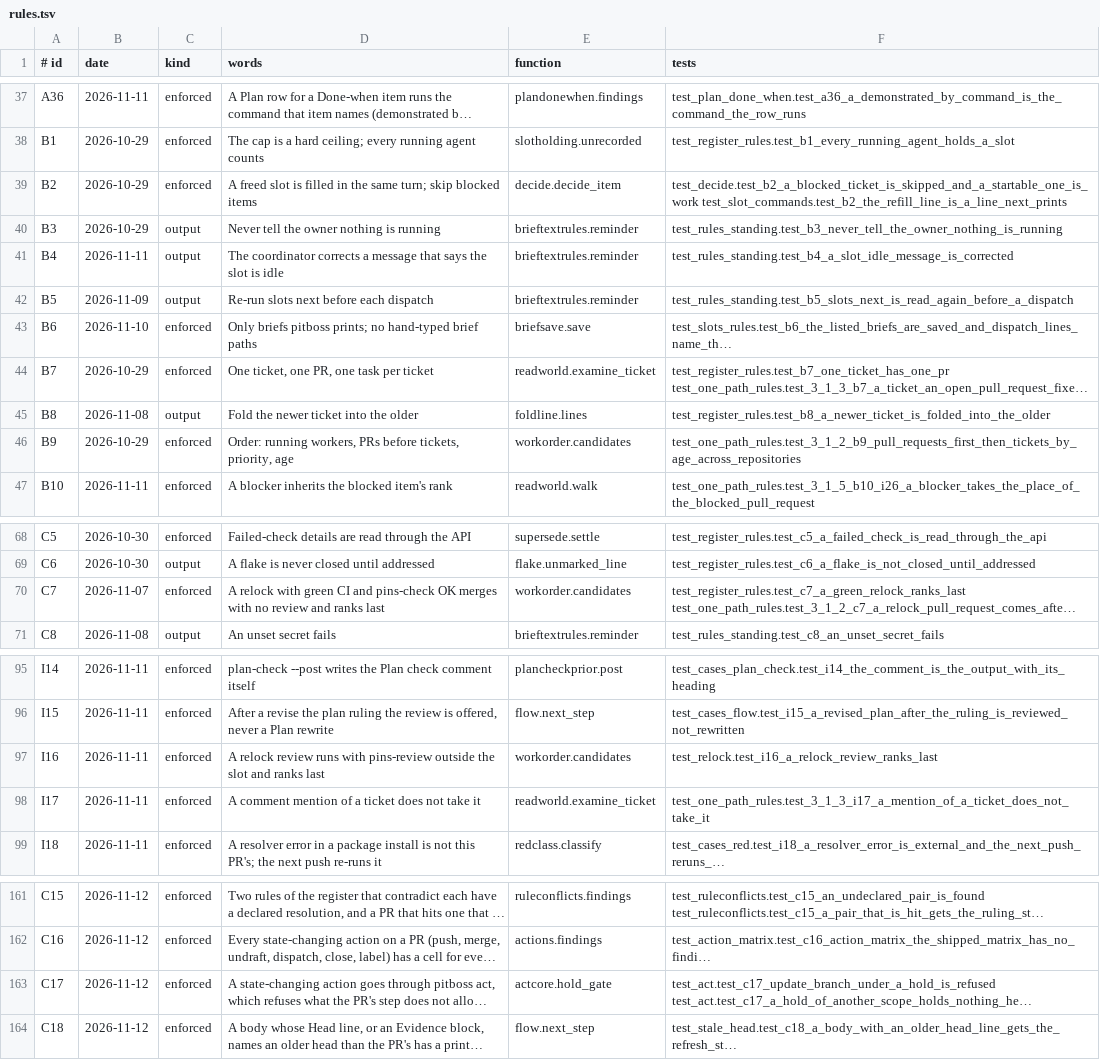
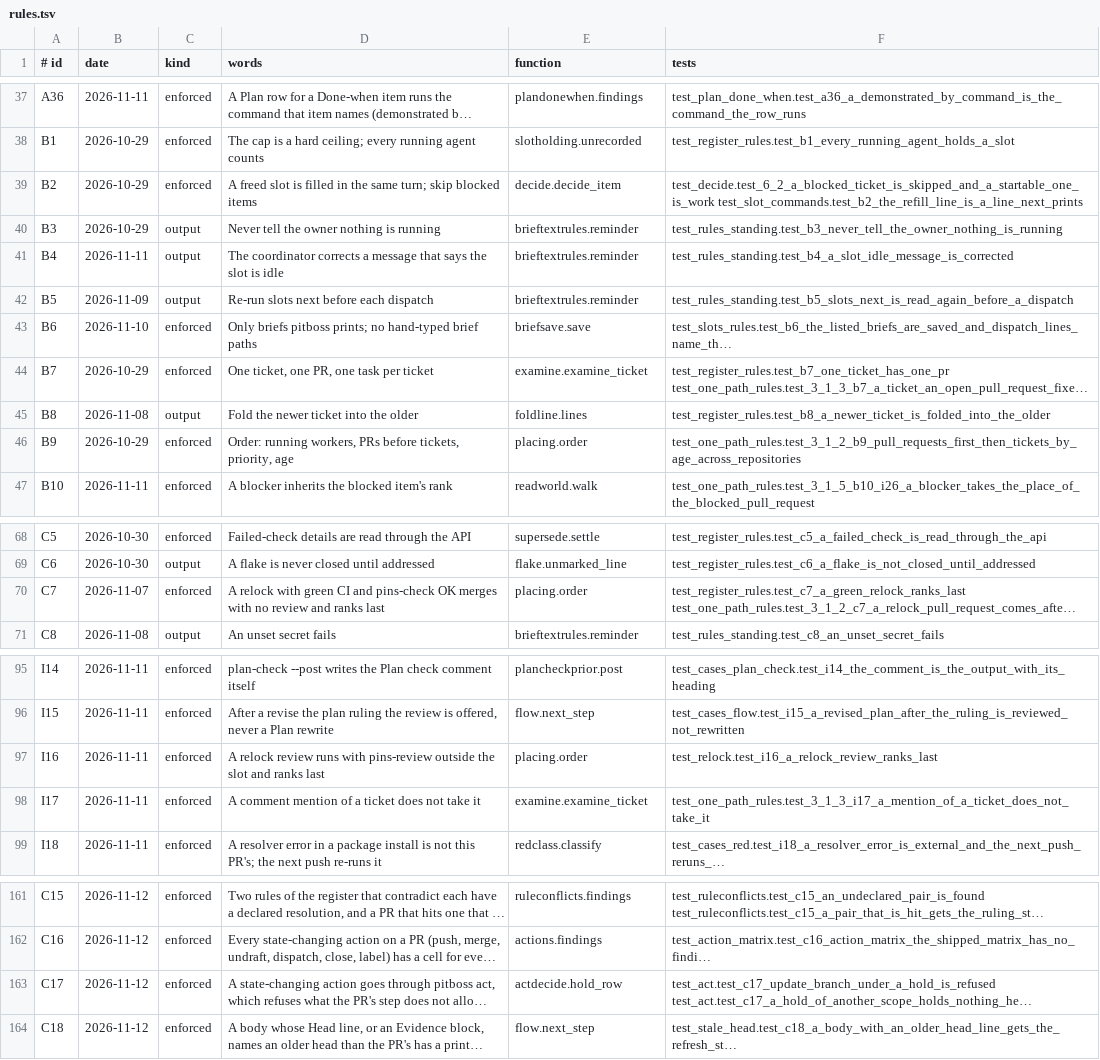
Before and after one commit to dev-skill-up/pitboss, a TSV file: src/pitboss/rules.tsv, drawn as a sheet; only a part is shown, gaps mark what is left out; long unchanged cells end in …; the diff names each change by its address in the sheet, - before the commit and + after, or states it on an @@ line.

```diff
--- a/src/pitboss/rules.tsv
+++ b/src/pitboss/rules.tsv
-F39 (tests): test_decide.test_b2_a_blocked_ticket_is_skipped_and_a_startable_one_is_work test_slot_commands.test_b2_the_refill_line_is_a_line_next_prints
+F39 (tests): test_decide.test_6_2_a_blocked_ticket_is_skipped_and_a_startable_one_is_work test_slot_commands.test_b2_the_refill_line_is_a_line_next_prints
-E44 (function): readworld.examine_ticket
+E44 (function): examine.examine_ticket
-E46 (function): workorder.candidates
+E46 (function): placing.order
-E70 (function): workorder.candidates
+E70 (function): placing.order
-E97 (function): workorder.candidates
+E97 (function): placing.order
-E98 (function): readworld.examine_ticket
+E98 (function): examine.examine_ticket
-E163 (function): actcore.hold_gate
+E163 (function): actdecide.hold_row
```
Also changed, not shown: 18 other files.
